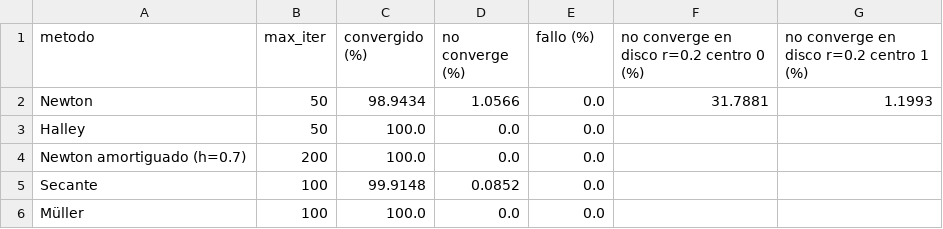
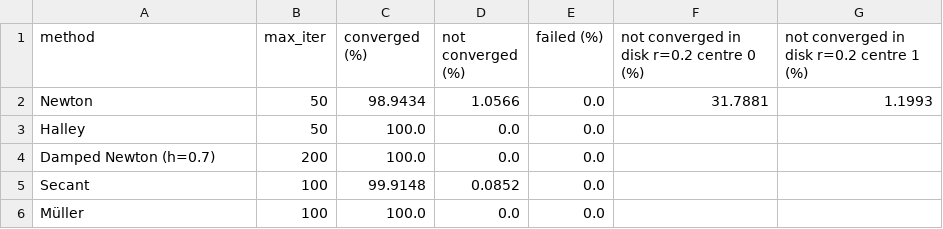
Before and after one commit to alvarofcanteli/newton-fractals, a CSV file: results/e3_failures.csv, drawn as a sheet.

```diff
--- a/results/e3_failures.csv
+++ b/results/e3_failures.csv
@@ -1,6 +1,6 @@
-metodo,max_iter,convergido (%),no converge (%),fallo (%),no converge en disco r=0.2 centro 0 (%),no converge en disco r=0.2 centro 1 (%)
+method,max_iter,converged (%),not converged (%),failed (%),not converged in disk r=0.2 centre 0 (%),not converged in disk r=0.2 centre 1 (%)
 Newton,50,98.9434,1.0566,0.0,31.7881,1.1993
 Halley,50,100.0,0.0,0.0,,
-Newton amortiguado (h=0.7),200,100.0,0.0,0.0,,
-Secante,100,99.9148,0.0852,0.0,,
+Damped Newton (h=0.7),200,100.0,0.0,0.0,,
+Secant,100,99.9148,0.0852,0.0,,
 Müller,100,100.0,0.0,0.0,,
```
Also changed, not shown: results/e1_basins.csv, results/e2_cost.csv, 48 other files.
